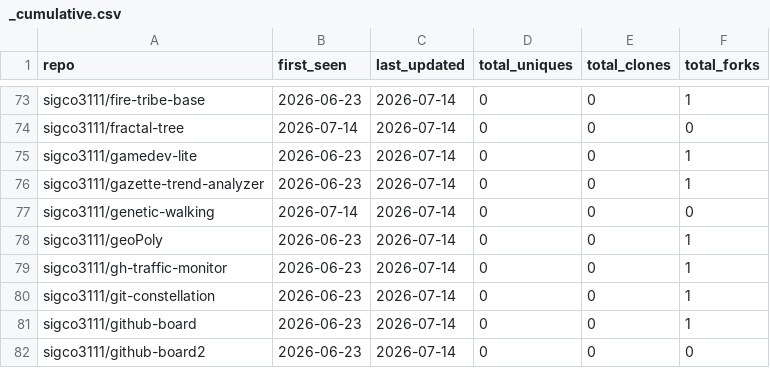
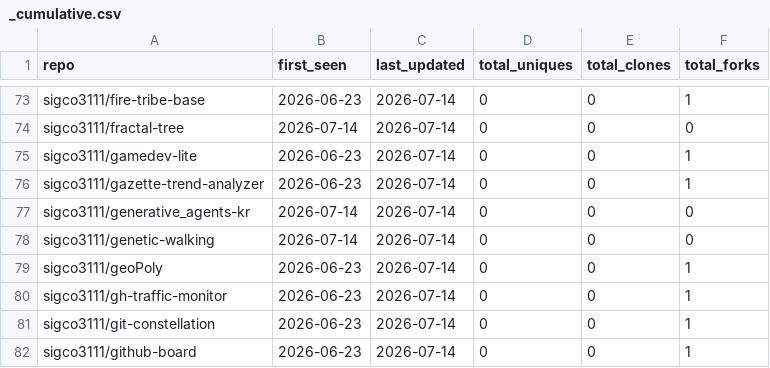
Before and after one commit to sigco3111/Repolis, a CSV file: data/logs/_cumulative.csv, drawn as a sheet; only a part is shown, gaps mark what is left out; the shorter side is filled out with more unchanged rows.

```diff
--- a/data/logs/_cumulative.csv
+++ b/data/logs/_cumulative.csv
@@ -76,2 +76,3 @@ sigco3111/gamedev-lite,2026-06-23,2026-07-14,0,0,1
 sigco3111/gazette-trend-analyzer,2026-06-23,2026-07-14,0,0,1
+sigco3111/generative_agents-kr,2026-07-14,2026-07-14,0,0,0
 sigco3111/genetic-walking,2026-07-14,2026-07-14,0,0,0
```
